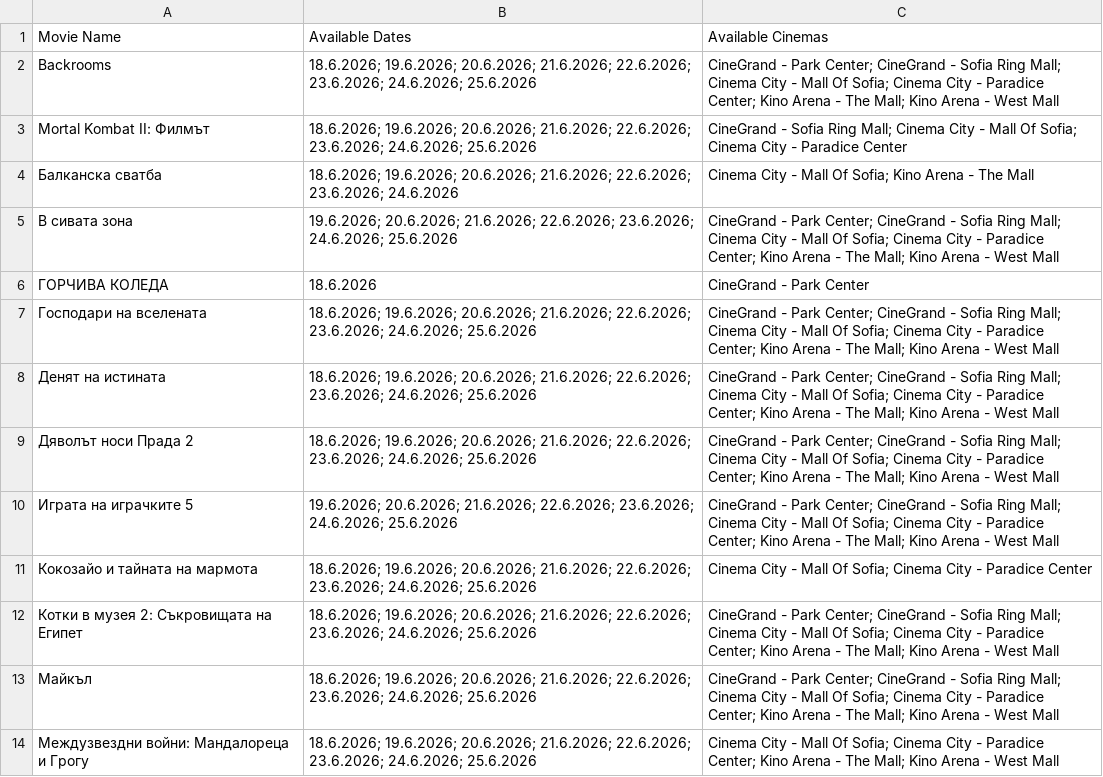
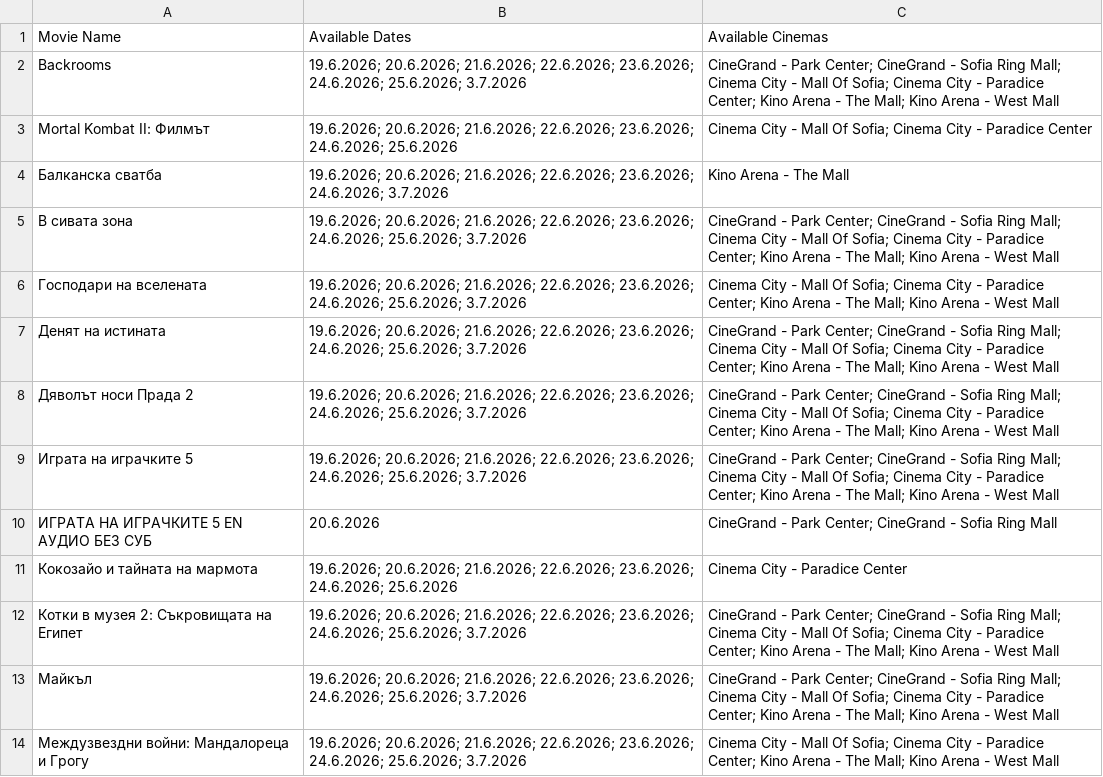
Before and after one commit to darakion/CinemaSearch, a CSV file: data2.csv, drawn as a sheet; only a part is shown; removed rows and columns are numbered as before the commit, all else as after; the diff covers the shown part only; the diff names each change by its address in the sheet, - before the commit and + after, or states it on an @@ line.

```diff
--- a/data2.csv
+++ b/data2.csv
-B2 (Available Dates): 18.6.2026; 19.6.2026; 20.6.2026; 21.6.2026; 22.6.2026; 23.6.2026; 24.6.2026; 25.6.2026
+B2 (Available Dates): 19.6.2026; 20.6.2026; 21.6.2026; 22.6.2026; 23.6.2026; 24.6.2026; 25.6.2026; 3.7.2026
-B3 (Available Dates): 18.6.2026; 19.6.2026; 20.6.2026;…
+B3 (Available Dates): 19.6.2026; 20.6.2026;…
-C3 (Available Cinemas): CineGrand - Sofia Ring Mall; Cinema City…
+C3 (Available Cinemas): Cinema City…
-B4 (Available Dates): 18.6.2026; 19.6.2026; 20.6.2026; 21.6.2026; 22.6.2026; 23.6.2026; 24.6.2026
+B4 (Available Dates): 19.6.2026; 20.6.2026; 21.6.2026; 22.6.2026; 23.6.2026; 24.6.2026; 3.7.2026
-C4 (Available Cinemas): Cinema City - Mall Of Sofia; Kino Arena - The Mall
+C4 (Available Cinemas): Kino Arena - The Mall
-B5 (Available Dates): …23.6.2026; 24.6.2026; 25.6.2026
+B5 (Available Dates): …23.6.2026; 24.6.2026; 25.6.2026; 3.7.2026
-row 6: ГОРЧИВА КОЛЕДА | 18.6.2026 | CineGrand - Park Center
-B6:B8 (Available Dates): 18.6.2026; 19.6.2026; 20.6.2026; 21.6.2026; 22.6.2026; 23.6.2026; 24.6.2026; 25.6.2026
+B6:B8 (Available Dates): 19.6.2026; 20.6.2026; 21.6.2026; 22.6.2026; 23.6.2026; 24.6.2026; 25.6.2026; 3.7.2026
-C6 (Available Cinemas): CineGrand - Park Center; CineGrand - Sofia Ring Mall; Cinema City…
+C6 (Available Cinemas): Cinema City…
-B9 (Available Dates): …23.6.2026; 24.6.2026; 25.6.2026
+B9 (Available Dates): …23.6.2026; 24.6.2026; 25.6.2026; 3.7.2026
+row 10: ИГРАТА НА ИГРАЧКИТЕ 5 EN АУДИО БЕЗ СУБ | 20.6.2026 | CineGrand - Park Center; CineGrand - Sofia Ring Mall
-B11 (Available Dates): 18.6.2026; 19.6.2026; 20.6.2026;…
+B11 (Available Dates): 19.6.2026; 20.6.2026;…
-C11 (Available Cinemas): Cinema City - Mall Of Sofia; Cinema City - Paradice Center
+C11 (Available Cinemas): Cinema City - Paradice Center
-B12:B14 (Available Dates): 18.6.2026; 19.6.2026; 20.6.2026; 21.6.2026; 22.6.2026; 23.6.2026; 24.6.2026; 25.6.2026
+B12:B14 (Available Dates): 19.6.2026; 20.6.2026; 21.6.2026; 22.6.2026; 23.6.2026; 24.6.2026; 25.6.2026; 3.7.2026
```
Also changed, not shown: 1 added row, 4 removed rows and 17 edited cells elsewhere in this file, 1 other file.
